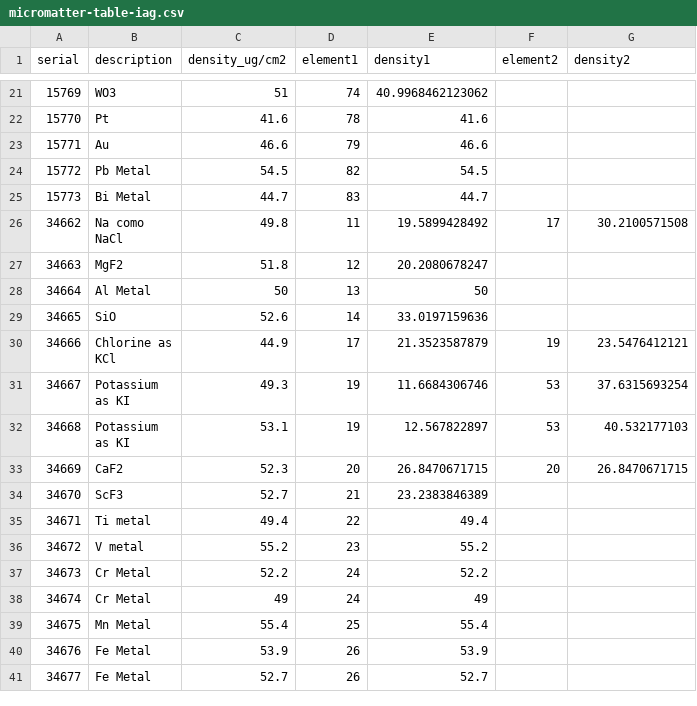
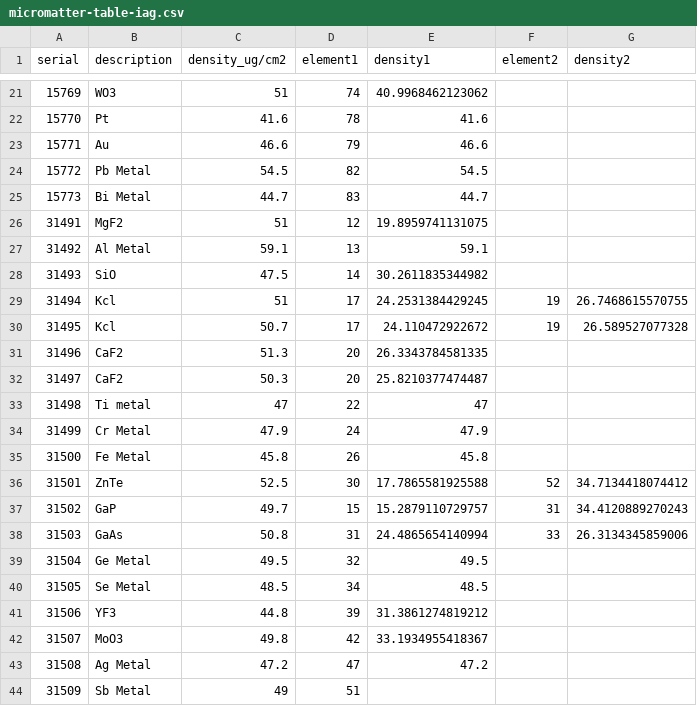
Before and after one commit to lapat-iag-usp/elemental_analysis_tools, a CSV file: data/calibration/micromatter-table-iag.csv, drawn as a sheet; only a part is shown, gaps mark what is left out; the shorter side is filled out with more unchanged rows; the diff covers the shown part only; the diff names each change by its address in the sheet, - before the commit and + after, or states it on an @@ line.

Commit message:
new standards

```diff
--- a/data/calibration/micromatter-table-iag.csv
+++ b/data/calibration/micromatter-table-iag.csv
+row 26: 31491 | MgF2 | 51 | 12 | 19.8959741131075
+row 27: 31492 | Al Metal | 59.1 | 13 | 59.1
+row 28: 31493 | SiO | 47.5 | 14 | 30.2611835344982
+row 29: 31494 | Kcl | 51 | 17 | 24.2531384429245 | 19 | 26.7468615570755
+row 30: 31495 | Kcl | 50.7 | 17 | 24.110472922672 | 19 | 26.589527077328
+row 31: 31496 | CaF2 | 51.3 | 20 | 26.3343784581335
+row 32: 31497 | CaF2 | 50.3 | 20 | 25.8210377474487
+row 33: 31498 | Ti metal | 47 | 22 | 47
+row 34: 31499 | Cr Metal | 47.9 | 24 | 47.9
+row 35: 31500 | Fe Metal | 45.8 | 26 | 45.8
+row 36: 31501 | ZnTe | 52.5 | 30 | 17.7865581925588 | 52 | 34.7134418074412
+row 37: 31502 | GaP | 49.7 | 15 | 15.2879110729757 | 31 | 34.4120889270243
+row 38: 31503 | GaAs | 50.8 | 31 | 24.4865654140994 | 33 | 26.3134345859006
+row 39: 31504 | Ge Metal | 49.5 | 32 | 49.5
+row 40: 31505 | Se Metal | 48.5 | 34 | 48.5
+row 41: 31506 | YF3 | 44.8 | 39 | 31.3861274819212
+row 42: 31507 | MoO3 | 49.8 | 42 | 33.1934955418367
+row 43: 31508 | Ag Metal | 47.2 | 47 | 47.2
+row 44: 31509 | Sb Metal | 49 | 51
```
Also changed, not shown: 12 added rows elsewhere in this file.
